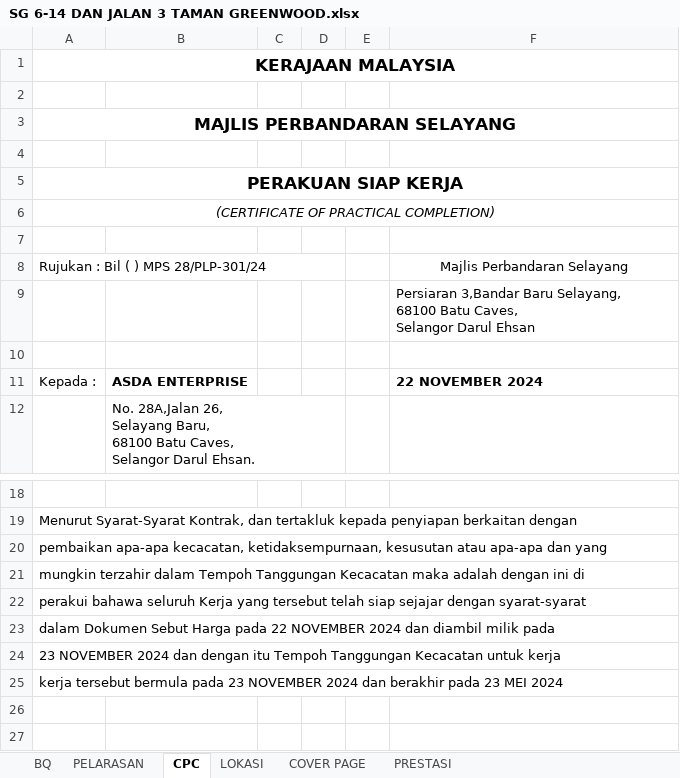
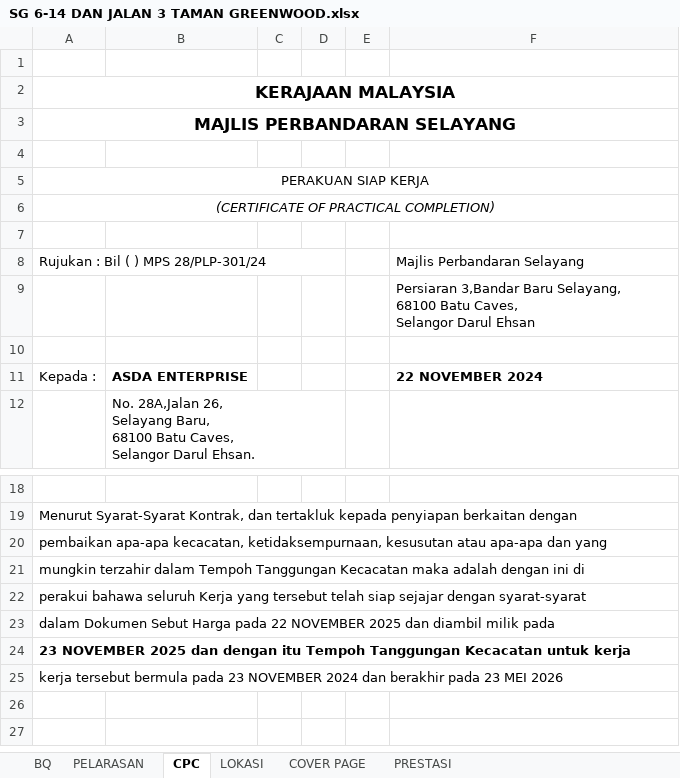
Before and after one commit to ar-Raqmi/InfraHub, an Excel workbook: references/referenceDocs/SG 6-14 DAN JALAN 3 TAMAN GREENWOOD.xlsx, sheet CPC, drawn as a sheet; only a part is shown, gaps mark what is left out; values as stored, in another font and other column widths than the file's, no borders; removed rows and columns are numbered as before the commit, all else as after; the diff names each change by its address in the sheet, - before the commit and + after, or states it on an @@ line.

```diff
--- a/references/referenceDocs/SG 6-14 DAN JALAN 3 TAMAN GREENWOOD.xlsx (sheet CPC)
+++ b/references/referenceDocs/SG 6-14 DAN JALAN 3 TAMAN GREENWOOD.xlsx (sheet CPC)
+row 1: (empty)
-row 2: (empty)
-A5 bold: on
+A5 bold: off, text size: smaller
-F8 alignment: center
+F8 alignment: left
-A23: …22 NOVEMBER 2024 dan diambil…
+A23: …22 NOVEMBER 2025 dan diambil…
-A24: 23 NOVEMBER 2024 dan dengan…
+A24: 23 NOVEMBER 2025 dan dengan…
-A24 bold: off
+A24 bold: on
-A25: …23 MEI 2024
+A25: …23 MEI 2026
```
Also changed, not shown: sheet BQ, sheet COVER PAGE, sheet PELARASAN, sheet LOKASI, formulas that keep their value, charts or pictures.
